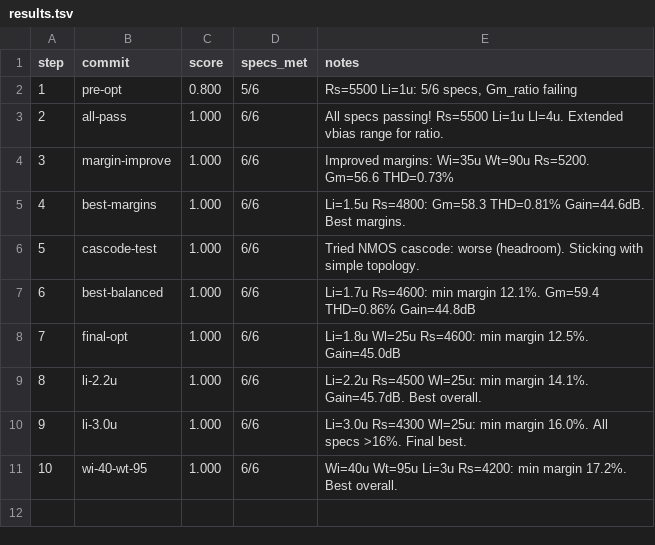
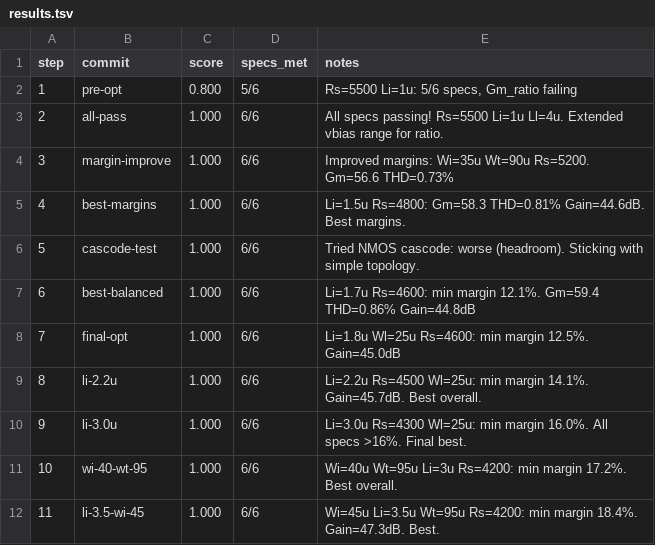
Before and after one commit to edonD/sky130-ode-solver, a TSV file: blocks/gm-cell/results.tsv, drawn as a sheet; the diff names each change by its address in the sheet, - before the commit and + after, or states it on an @@ line.

Commit message:
New best: Wi=45µm Li=3.5µm, min margin 18.4%, Gain=47.3dB, THD=0.79%

```diff
--- a/blocks/gm-cell/results.tsv
+++ b/blocks/gm-cell/results.tsv
+row 12: 11 | li-3.5-wi-45 | 1.000 | 6/6 | Wi=45u Li=3.5u Wt=95u Rs=4200: min margin 18.4%. Gain=47.3dB. Best.
```
Also changed, not shown: 9 other files.
